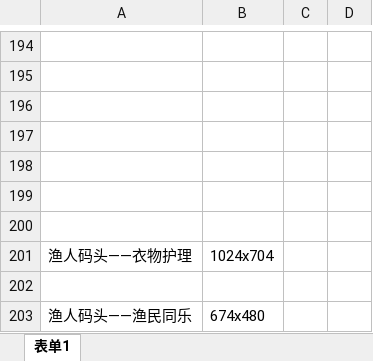
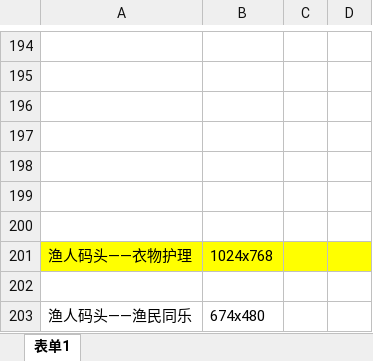
Before and after one commit to kinfen/FishingFasionWeb, an Excel workbook: 图片大小.xlsx, sheet 表单1, drawn as a sheet; only a part is shown, gaps mark what is left out; values as stored, in another font and other column widths than the file's, no borders; charts and pictures not drawn; the diff covers the shown part only; the diff names each change by its address in the sheet, - before the commit and + after, or states it on an @@ line.

```diff
--- a/图片大小.xlsx (sheet 表单1)
+++ b/图片大小.xlsx (sheet 表单1)
-A201:D201 fill: none
+A201:D201 fill: #FFFF00
-B201: 1024x704
+B201: 1024x768
```
Also changed, not shown: 5 edited cells and cell formats elsewhere in this sheet, 5 other files.
